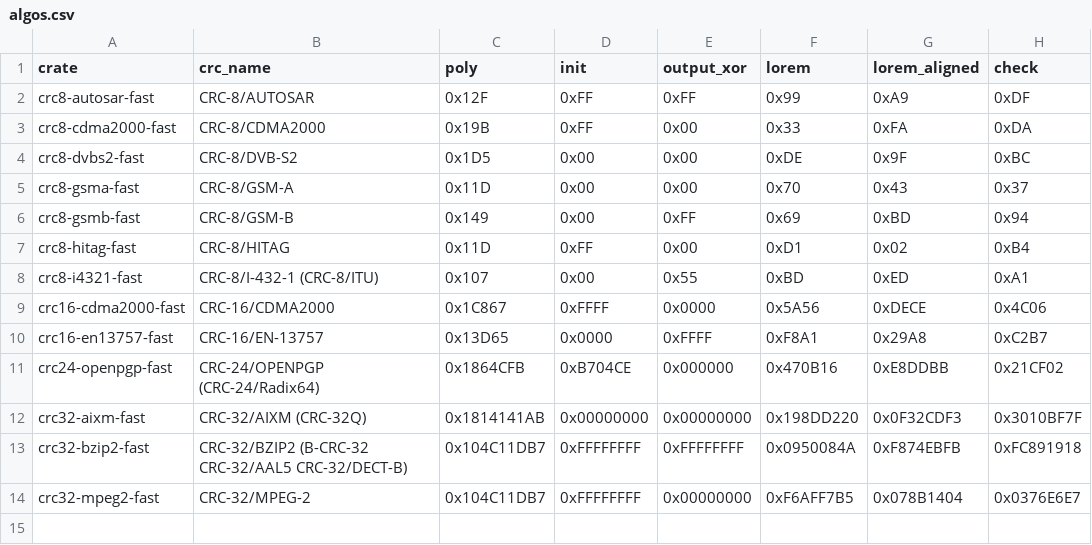
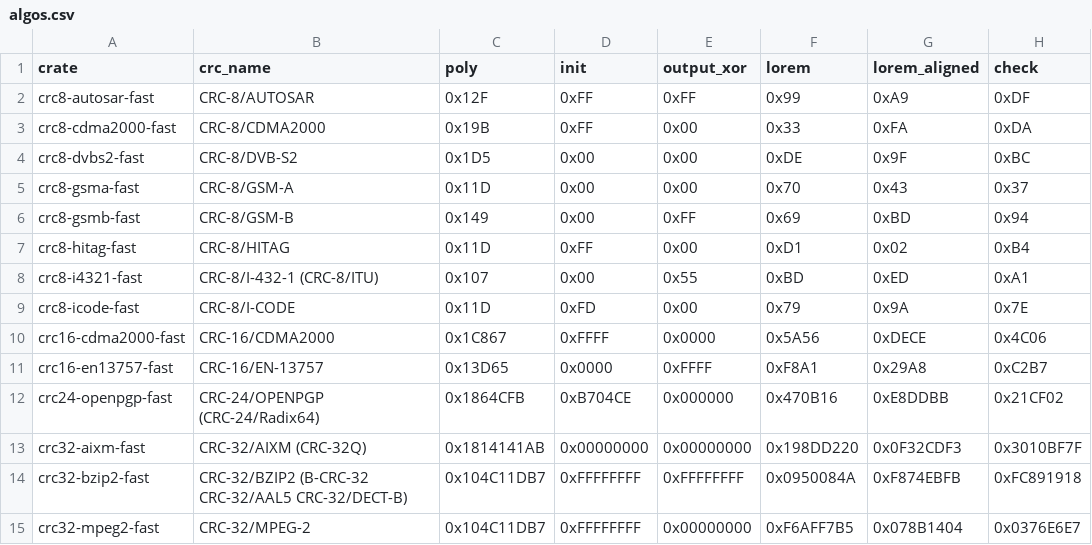
Before and after one commit to TobiasBengtsson/crc-fast-rs, a CSV file: algos.csv, drawn as a sheet; the diff names each change by its address in the sheet, - before the commit and + after, or states it on an @@ line.

```diff
--- a/algos.csv
+++ b/algos.csv
+row 9: crc8-icode-fast | CRC-8/I-CODE | 0x11D | 0xFD | 0x00 | 0x79 | 0x9A | 0x7E
```
Also changed, not shown: 7 other files.
